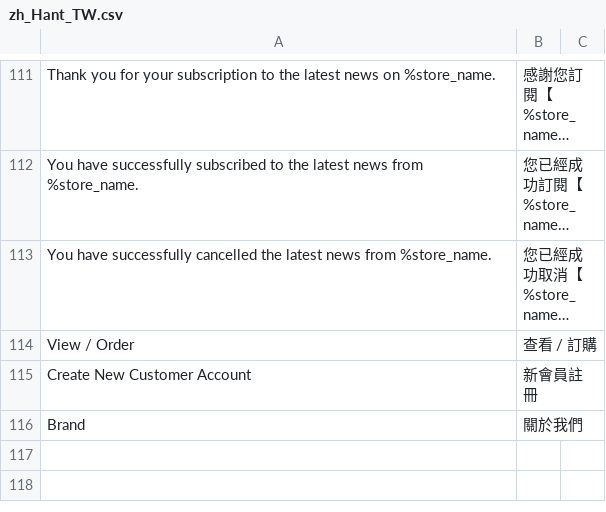
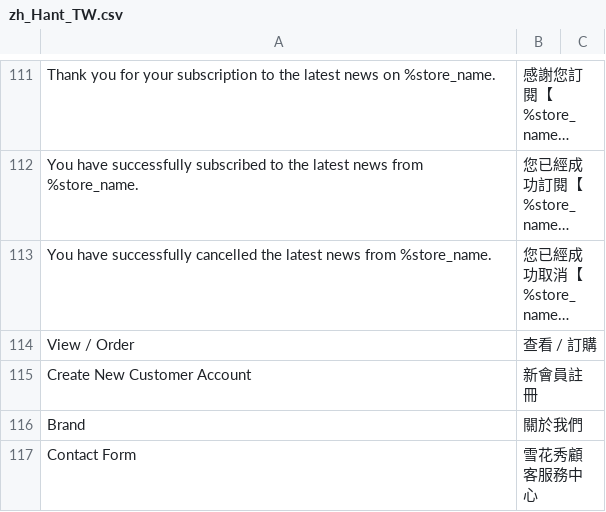
Before and after one commit to congvt305/staging-twap, a CSV file: app/design/frontend/AmorePacific/sulwhasoo/i18n/zh_Hant_TW.csv, drawn as a sheet; only a part is shown, gaps mark what is left out; long unchanged cells end in ….

```diff
--- a/app/design/frontend/AmorePacific/sulwhasoo/i18n/zh_Hant_TW.csv
+++ b/app/design/frontend/AmorePacific/sulwhasoo/i18n/zh_Hant_TW.csv
@@ -117 +117,2 @@
 "Brand","關於我們"
+"Contact Form","雪花秀顧客服務中心"
```
Also changed, not shown: app/design/frontend/AmorePacific/laneige/i18n/zh_Hant_TW.csv.
